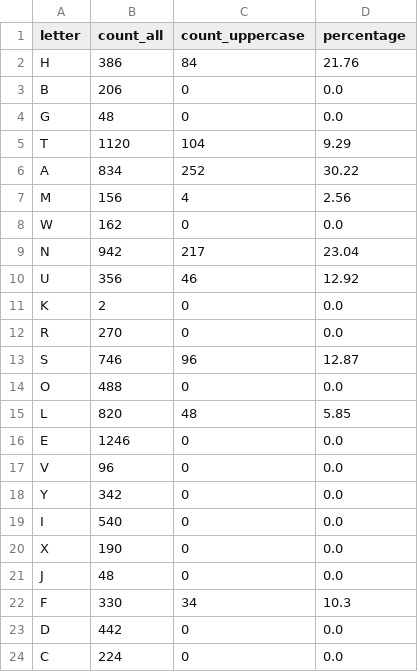
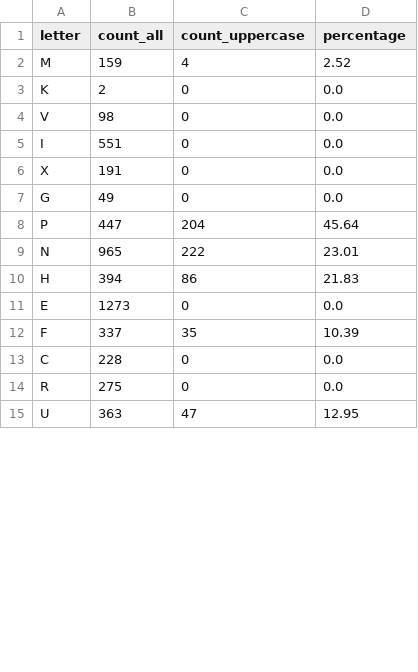
Before and after one commit to alexey-malashenko/python-for-dqe, a CSV file: letter_count.csv, drawn as a sheet; only a part is shown; the diff covers the shown part only.

```diff
--- a/letter_count.csv
+++ b/letter_count.csv
@@ -1,24 +1,15 @@
 letter,count_all,count_uppercase,percentage
-H,386,84,21.76
-B,206,0,0.0
-G,48,0,0.0
-T,1120,104,9.29
-A,834,252,30.22
-M,156,4,2.56
-W,162,0,0.0
-N,942,217,23.04
-U,356,46,12.92
+M,159,4,2.52
 K,2,0,0.0
-R,270,0,0.0
-S,746,96,12.87
-O,488,0,0.0
-L,820,48,5.85
-E,1246,0,0.0
-V,96,0,0.0
-Y,342,0,0.0
-I,540,0,0.0
-X,190,0,0.0
-J,48,0,0.0
-F,330,34,10.3
-D,442,0,0.0
-C,224,0,0.0
+V,98,0,0.0
+I,551,0,0.0
+X,191,0,0.0
+G,49,0,0.0
+P,447,204,45.64
+N,965,222,23.01
+H,394,86,21.83
+E,1273,0,0.0
+F,337,35,10.39
+C,228,0,0.0
+R,275,0,0.0
+U,363,47,12.95
```
Also changed, not shown: 10 added rows, 1 removed row and 2 edited cells elsewhere in this file, 2 other files.
